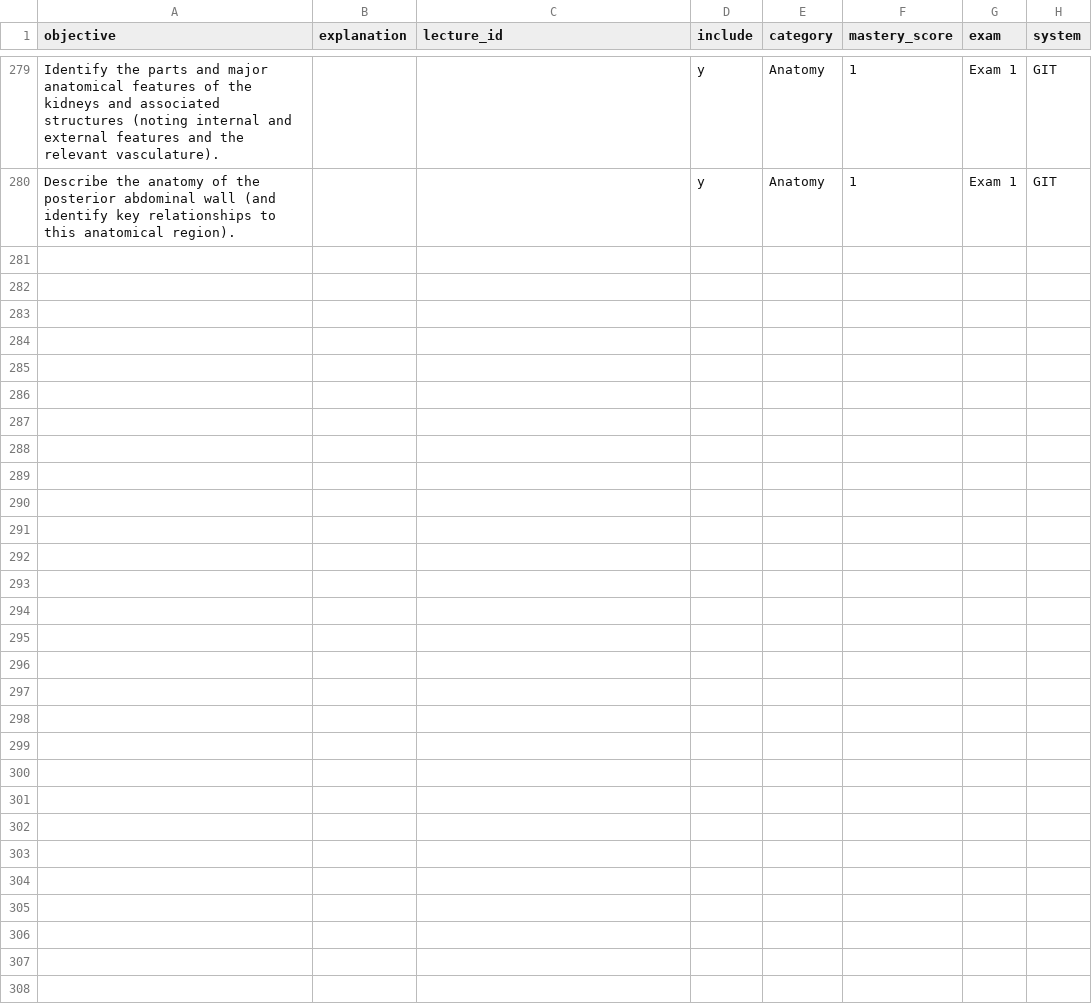
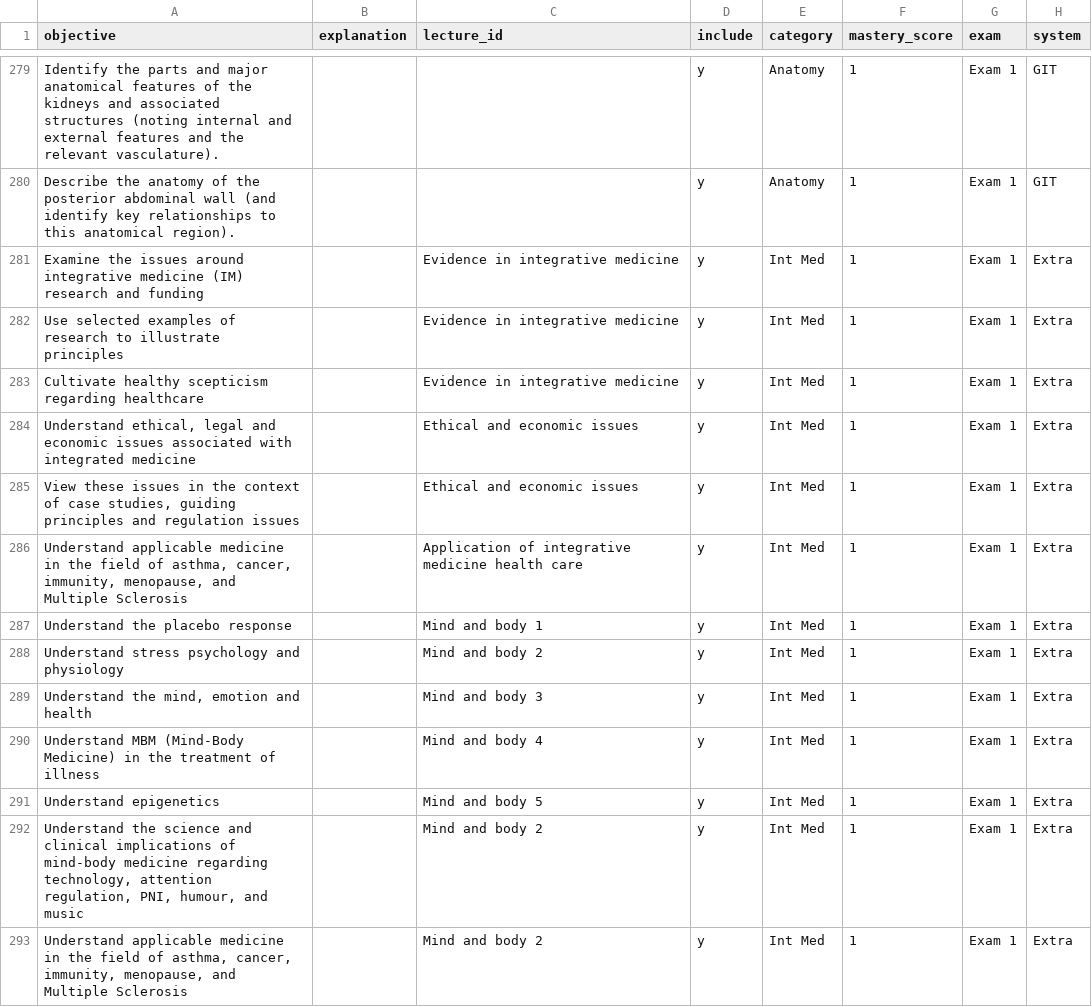
Before and after one commit to icantcodeloll/Medtrainer, a CSV file: learning_objectives_informative_reports.csv, drawn as a sheet; only a part is shown, gaps mark what is left out; the diff names each change by its address in the sheet, - before the commit and + after, or states it on an @@ line.

```diff
--- a/learning_objectives_informative_reports.csv
+++ b/learning_objectives_informative_reports.csv
+row 281: Examine the issues around integrative medicine (IM) research and funding |  | Evidence in integrative medicine | y | Int Med | 1 | Exam 1 | Extra
+row 282: Use selected examples of research to illustrate principles |  | Evidence in integrative medicine | y | Int Med | 1 | Exam 1 | Extra
+row 283: Cultivate healthy scepticism regarding healthcare |  | Evidence in integrative medicine | y | Int Med | 1 | Exam 1 | Extra
+row 284: Understand ethical, legal and economic issues associated with integrated medicine |  | Ethical and economic issues | y | Int Med | 1 | Exam 1 | Extra
+row 285: View these issues in the context of case studies, guiding principles and regulation issues |  | Ethical and economic issues | y | Int Med | 1 | Exam 1 | Extra
+row 286: Understand applicable medicine in the field of asthma, cancer, immunity, menopause, and Multiple Sclerosis |  | Application of integrative medicine health care | y | Int Med | 1 | Exam 1 | Extra
+row 287: Understand the placebo response |  | Mind and body 1 | y | Int Med | 1 | Exam 1 | Extra
+row 288: Understand stress psychology and physiology |  | Mind and body 2 | y | Int Med | 1 | Exam 1 | Extra
+row 289: Understand the mind, emotion and health |  | Mind and body 3 | y | Int Med | 1 | Exam 1 | Extra
+row 290: Understand MBM (Mind-Body Medicine) in the treatment of illness |  | Mind and body 4 | y | Int Med | 1 | Exam 1 | Extra
+row 291: Understand epigenetics |  | Mind and body 5 | y | Int Med | 1 | Exam 1 | Extra
+row 292: Understand the science and clinical implications of mind-body medicine regarding technology, attention regulation, PNI, humour, and music |  | Mind and body 2 | y | Int Med | 1 | Exam 1 | Extra
+row 293: Understand applicable medicine in the field of asthma, cancer, immunity, menopause, and Multiple Sclerosis |  | Mind and body 2 | y | Int Med | 1 | Exam 1 | Extra
```
Also changed, not shown: 3 other files.
